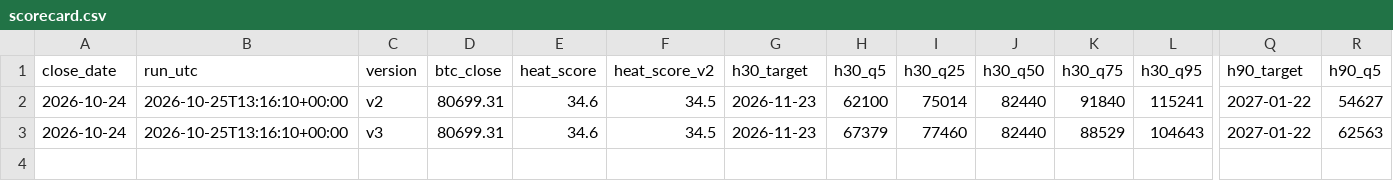
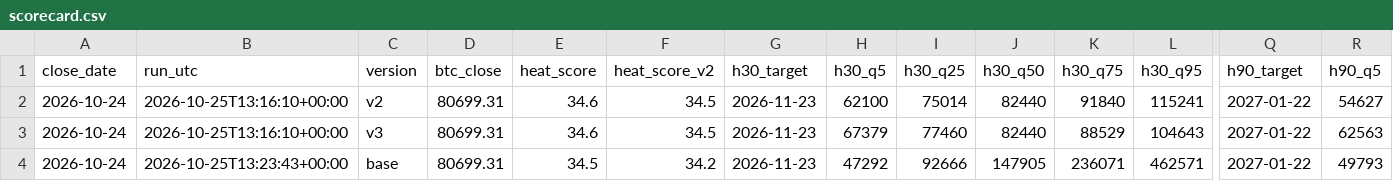
Before and after one commit to Euthymia686/my-btc-cycle-model, a CSV file: data/scorecard.csv, drawn as a sheet; only a part is shown, gaps mark what is left out; rows hold the shown columns only; the diff names each change by its address in the sheet, - before the commit and + after, or states it on an @@ line.

Commit message:
Scorecard: pre-registered statistical grading
- Benchmark forecast (power-law trend, constant-width lognormal band) logged daily as version base
- Exact binomial coverage tests on non-overlapping forecasts; Diebold-Mariano skill tests with Newey-West errors
- Not shown until 10 independent results; backtest (past data) results shown separately
- Grading method written into frozen/v3/FREEZE.md before any result; hash list re-stamped, first list and proof kept

```diff
--- a/data/scorecard.csv
+++ b/data/scorecard.csv
+row 4: 2026-10-24 | 2026-10-25T13:23:43+00:00 | base | 80699.31 | 34.5 | 34.2 | 2026-11-23 | 47292 | 92666 | 147905 | 236071 | 462571 | 2027-01-22 | 49793
```
Also changed, not shown: 17 other files.
